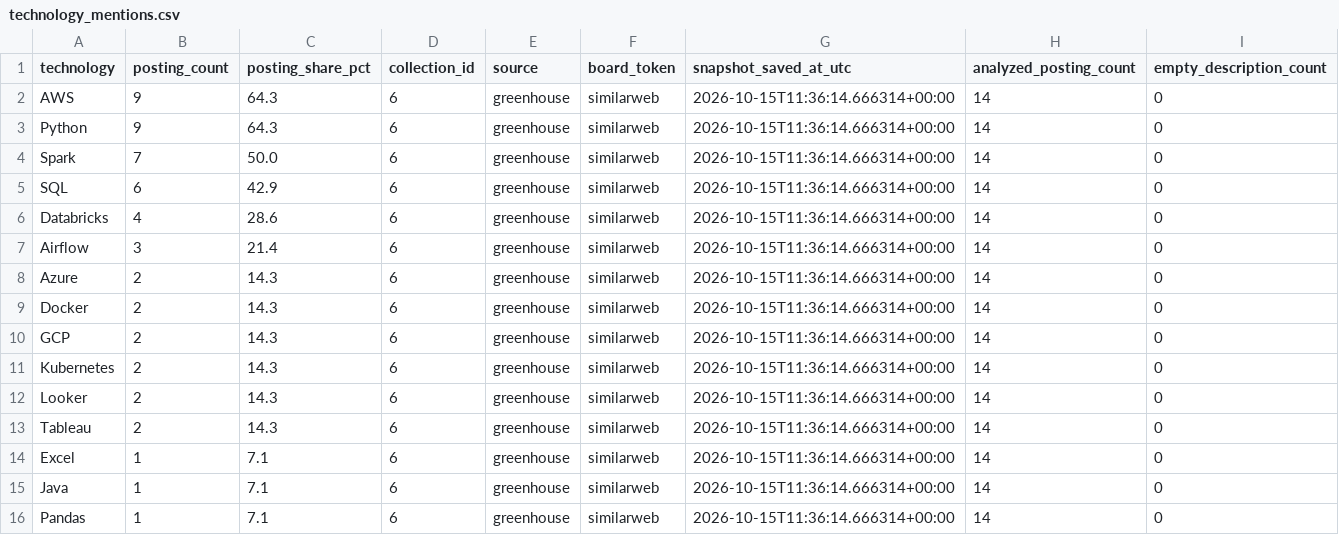
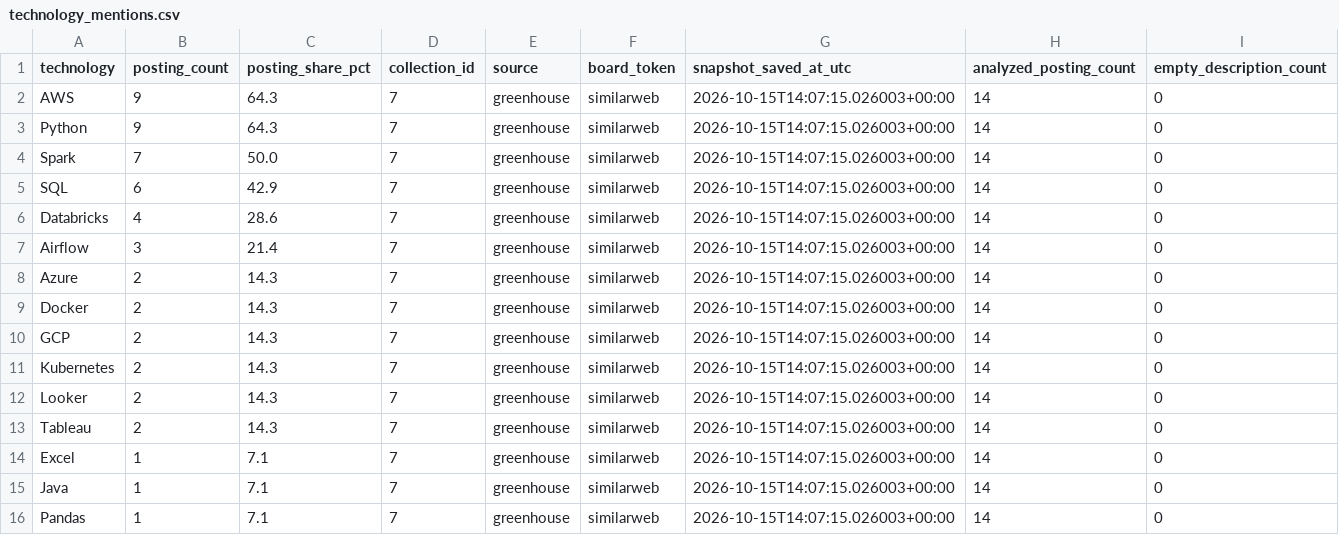
Before and after one commit to roni-madmon/job-market-tracker, a CSV file: reports/technology_mentions.csv, drawn as a sheet.

```diff
--- a/reports/technology_mentions.csv
+++ b/reports/technology_mentions.csv
@@ -1,16 +1,16 @@
 technology,posting_count,posting_share_pct,collection_id,source,board_token,snapshot_saved_at_utc,analyzed_posting_count,empty_description_count
-AWS,9,64.3,6,greenhouse,similarweb,2026-10-15T11:36:14.666314+00:00,14,0
-Python,9,64.3,6,greenhouse,similarweb,2026-10-15T11:36:14.666314+00:00,14,0
-Spark,7,50.0,6,greenhouse,similarweb,2026-10-15T11:36:14.666314+00:00,14,0
-SQL,6,42.9,6,greenhouse,similarweb,2026-10-15T11:36:14.666314+00:00,14,0
-Databricks,4,28.6,6,greenhouse,similarweb,2026-10-15T11:36:14.666314+00:00,14,0
-Airflow,3,21.4,6,greenhouse,similarweb,2026-10-15T11:36:14.666314+00:00,14,0
-Azure,2,14.3,6,greenhouse,similarweb,2026-10-15T11:36:14.666314+00:00,14,0
-Docker,2,14.3,6,greenhouse,similarweb,2026-10-15T11:36:14.666314+00:00,14,0
-GCP,2,14.3,6,greenhouse,similarweb,2026-10-15T11:36:14.666314+00:00,14,0
-Kubernetes,2,14.3,6,greenhouse,similarweb,2026-10-15T11:36:14.666314+00:00,14,0
-Looker,2,14.3,6,greenhouse,similarweb,2026-10-15T11:36:14.666314+00:00,14,0
-Tableau,2,14.3,6,greenhouse,similarweb,2026-10-15T11:36:14.666314+00:00,14,0
-Excel,1,7.1,6,greenhouse,similarweb,2026-10-15T11:36:14.666314+00:00,14,0
-Java,1,7.1,6,greenhouse,similarweb,2026-10-15T11:36:14.666314+00:00,14,0
-Pandas,1,7.1,6,greenhouse,similarweb,2026-10-15T11:36:14.666314+00:00,14,0
+AWS,9,64.3,7,greenhouse,similarweb,2026-10-15T14:07:15.026003+00:00,14,0
+Python,9,64.3,7,greenhouse,similarweb,2026-10-15T14:07:15.026003+00:00,14,0
+Spark,7,50.0,7,greenhouse,similarweb,2026-10-15T14:07:15.026003+00:00,14,0
+SQL,6,42.9,7,greenhouse,similarweb,2026-10-15T14:07:15.026003+00:00,14,0
+Databricks,4,28.6,7,greenhouse,similarweb,2026-10-15T14:07:15.026003+00:00,14,0
+Airflow,3,21.4,7,greenhouse,similarweb,2026-10-15T14:07:15.026003+00:00,14,0
+Azure,2,14.3,7,greenhouse,similarweb,2026-10-15T14:07:15.026003+00:00,14,0
+Docker,2,14.3,7,greenhouse,similarweb,2026-10-15T14:07:15.026003+00:00,14,0
+GCP,2,14.3,7,greenhouse,similarweb,2026-10-15T14:07:15.026003+00:00,14,0
+Kubernetes,2,14.3,7,greenhouse,similarweb,2026-10-15T14:07:15.026003+00:00,14,0
+Looker,2,14.3,7,greenhouse,similarweb,2026-10-15T14:07:15.026003+00:00,14,0
+Tableau,2,14.3,7,greenhouse,similarweb,2026-10-15T14:07:15.026003+00:00,14,0
+Excel,1,7.1,7,greenhouse,similarweb,2026-10-15T14:07:15.026003+00:00,14,0
+Java,1,7.1,7,greenhouse,similarweb,2026-10-15T14:07:15.026003+00:00,14,0
+Pandas,1,7.1,7,greenhouse,similarweb,2026-10-15T14:07:15.026003+00:00,14,0
```
Also changed, not shown: 2 other files.
